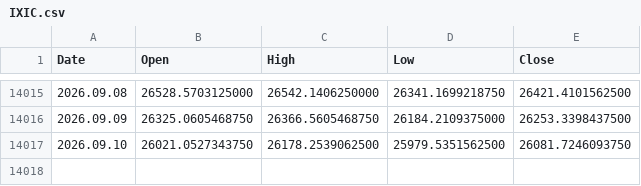
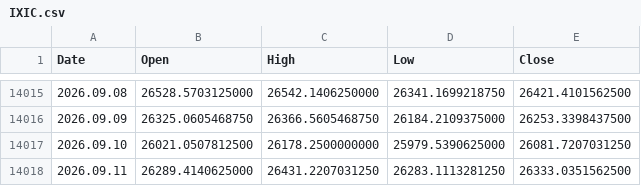
Before and after one commit to njh7799/investment, a CSV file: assets/IXIC.csv, drawn as a sheet; only a part is shown, gaps mark what is left out.

```diff
--- a/assets/IXIC.csv
+++ b/assets/IXIC.csv
@@ -14016,2 +14016,3 @@ Date,Open,High,Low,Close
 2026.09.09,26325.0605468750,26366.5605468750,26184.2109375000,26253.3398437500
-2026.09.10,26021.0527343750,26178.2539062500,25979.5351562500,26081.7246093750
+2026.09.10,26021.0507812500,26178.2500000000,25979.5390625000,26081.7207031250
+2026.09.11,26289.4140625000,26431.2207031250,26283.1113281250,26333.0351562500
```
Also changed, not shown: assets/QQQ.csv, assets/SGOV.csv, 2 other files.
